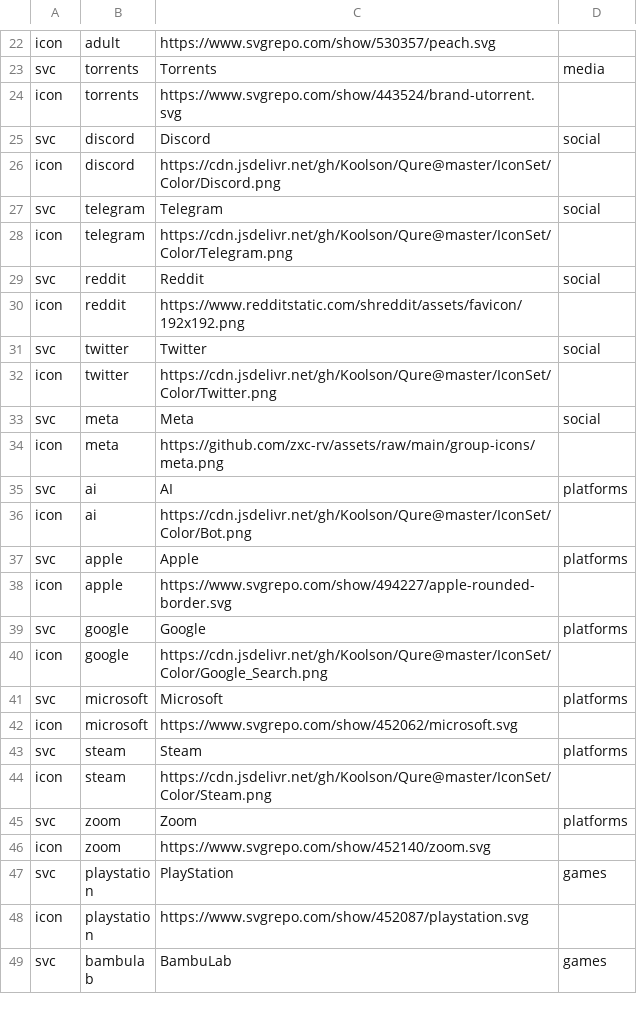
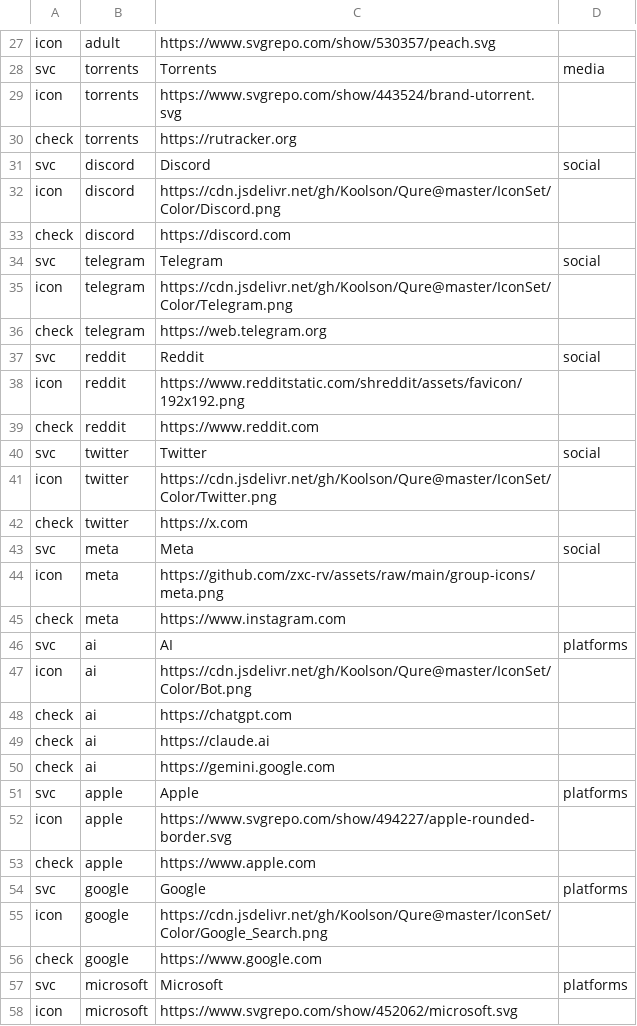
Before and after one commit to f0nwa/mihomo-speedtest, a TSV file: config-tools/services.default.tsv, drawn as a sheet; only a part is shown, gaps mark what is left out; the shorter side is filled out with more unchanged rows; the diff covers the shown part only.

```diff
--- a/config-tools/services.default.tsv
+++ b/config-tools/services.default.tsv
@@ -24,18 +29,29 @@ svc	torrents	Torrents	media
 icon	torrents	https://www.svgrepo.com/show/443524/brand-utorrent.svg
+check	torrents	https://rutracker.org
 svc	discord	Discord	social
 icon	discord	https://cdn.jsdelivr.net/gh/Koolson/Qure@master/IconSet/Color/Discord.png
+check	discord	https://discord.com
 svc	telegram	Telegram	social
 icon	telegram	https://cdn.jsdelivr.net/gh/Koolson/Qure@master/IconSet/Color/Telegram.png
+check	telegram	https://web.telegram.org
 svc	reddit	Reddit	social
 icon	reddit	https://www.redditstatic.com/shreddit/assets/favicon/192x192.png
+check	reddit	https://www.reddit.com
 svc	twitter	Twitter	social
 icon	twitter	https://cdn.jsdelivr.net/gh/Koolson/Qure@master/IconSet/Color/Twitter.png
+check	twitter	https://x.com
 svc	meta	Meta	social
 icon	meta	https://github.com/zxc-rv/assets/raw/main/group-icons/meta.png
+check	meta	https://www.instagram.com
 svc	ai	AI	platforms
 icon	ai	https://cdn.jsdelivr.net/gh/Koolson/Qure@master/IconSet/Color/Bot.png
+check	ai	https://chatgpt.com
+check	ai	https://claude.ai
+check	ai	https://gemini.google.com
 svc	apple	Apple	platforms
 icon	apple	https://www.svgrepo.com/show/494227/apple-rounded-border.svg
+check	apple	https://www.apple.com
 svc	google	Google	platforms
 icon	google	https://cdn.jsdelivr.net/gh/Koolson/Qure@master/IconSet/Color/Google_Search.png
+check	google	https://www.google.com
 svc	microsoft	Microsoft	platforms
```
Also changed, not shown: 11 added rows elsewhere in this file, 13 other files.
